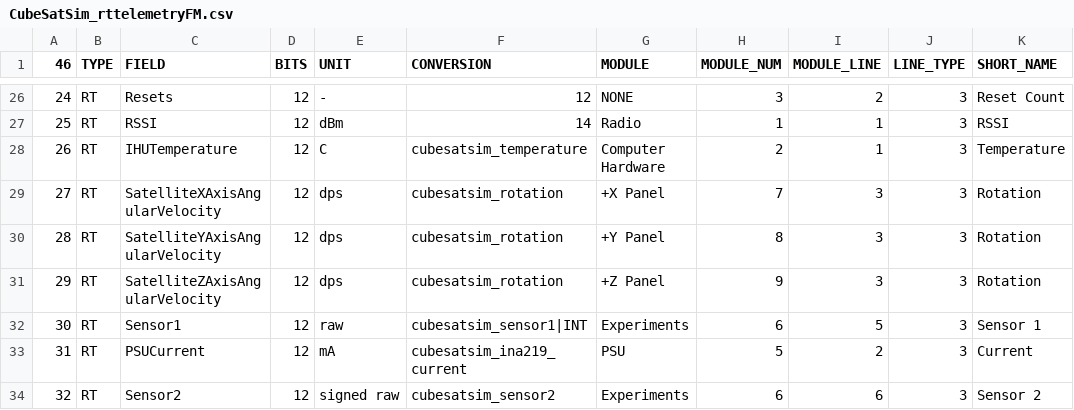
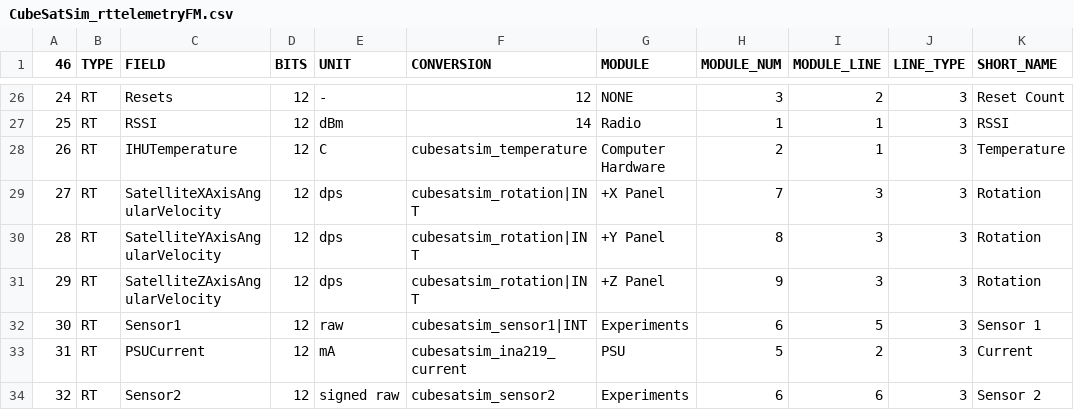
Before and after one commit to alanbjohnston/CubeSatSim, a CSV file: spacecraft/FoxTelem_1.09m/CubeSatSim_rttelemetryFM.csv, drawn as a sheet; only a part is shown, gaps mark what is left out; the diff names each change by its address in the sheet, - before the commit and + after, or states it on an @@ line.

Commit message:
made rotation INT

```diff
--- a/spacecraft/FoxTelem_1.09m/CubeSatSim_rttelemetryFM.csv
+++ b/spacecraft/FoxTelem_1.09m/CubeSatSim_rttelemetryFM.csv
-F29:F31 (CONVERSION): cubesatsim_rotation
+F29:F31 (CONVERSION): cubesatsim_rotation|INT
```
